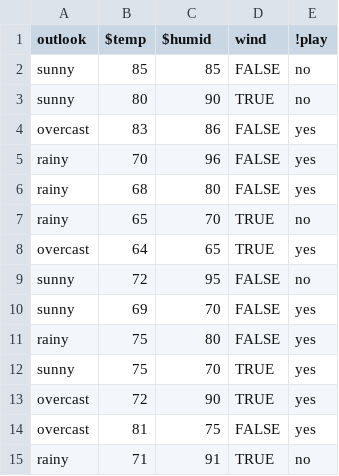
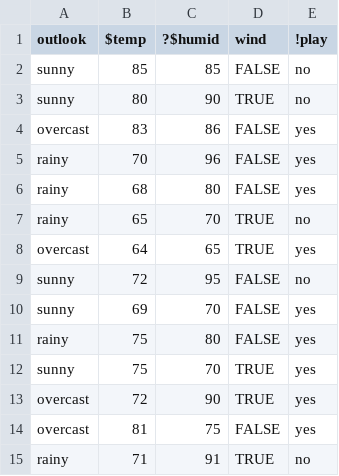
Before and after one commit to 4else/flip, a CSV file: data/weather4.csv, drawn as a sheet.

```diff
--- a/data/weather4.csv
+++ b/data/weather4.csv
@@ -1,2 +1,2 @@
-outlook, $temp,  $humid,      wind,     !play
+outlook, $temp,  ?$humid,      wind,     !play
 sunny, 85, 85,  FALSE, no
```
Also changed, not shown: 6 other files.
